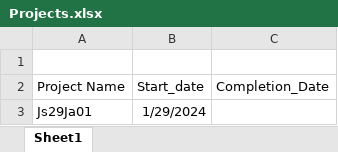
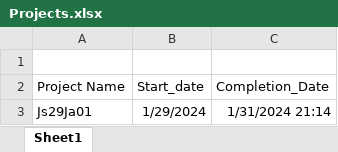
Before and after one commit to Sagar-Togra/Sagar-Togra, an Excel workbook: Projects/Projects.xlsx, sheet Sheet1, drawn as a sheet; values as stored, in another font and other column widths than the file's, no borders; the diff names each change by its address in the sheet, - before the commit and + after, or states it on an @@ line.

Commit message:
Project js29ja01 completed

```diff
--- a/Projects/Projects.xlsx (sheet Sheet1)
+++ b/Projects/Projects.xlsx (sheet Sheet1)
-C3 (Completion_Date): (empty)
+C3 (Completion_Date): 1/31/2024 21:14
```
Also changed, not shown: 4 other files.
